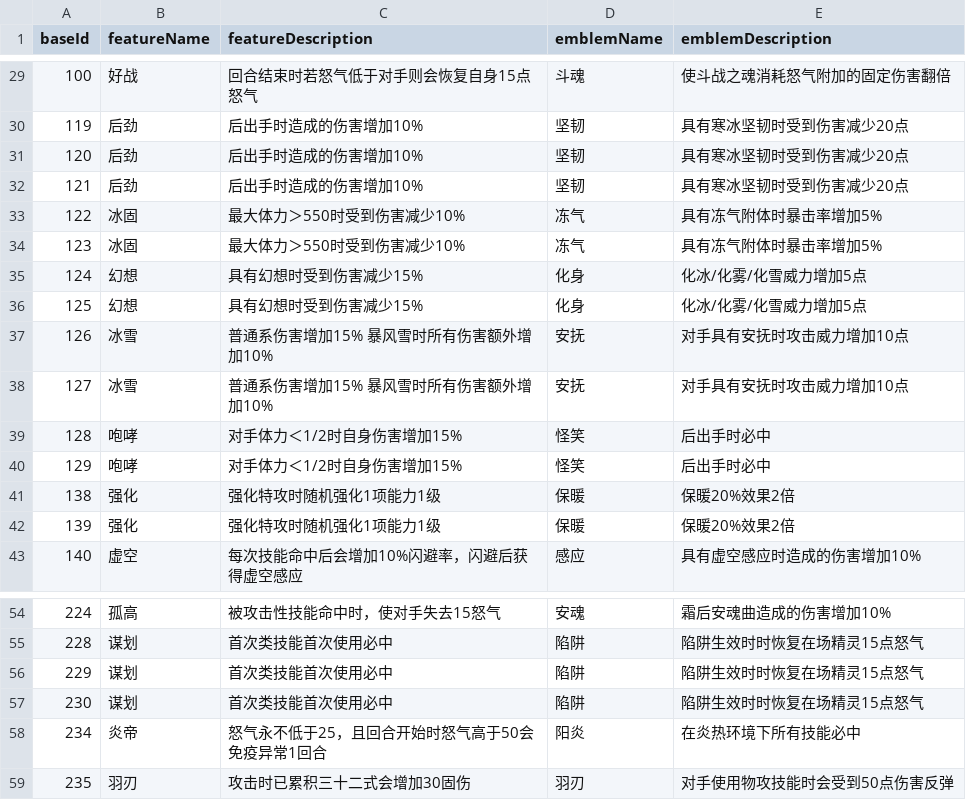
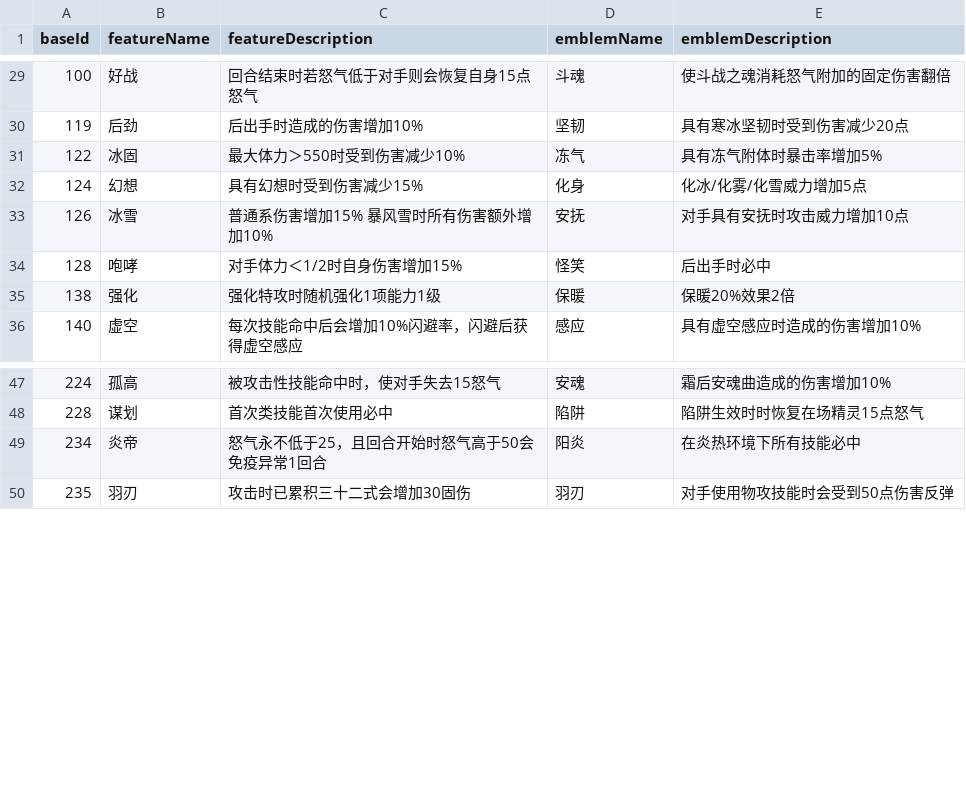
Before and after one commit to Brady29655751/Seer2-Restart-Lite, a CSV file: Assets/Resources/Data/Pets/feature.csv, drawn as a sheet; only a part is shown, gaps mark what is left out; the diff names each change by its address in the sheet, - before the commit and + after, or states it on an @@ line.

```diff
--- a/Assets/Resources/Data/Pets/feature.csv
+++ b/Assets/Resources/Data/Pets/feature.csv
-row 31: 120 | 后劲 | 后出手时造成的伤害增加10% | 坚韧 | 具有寒冰坚韧时受到伤害减少20点
-row 32: 121 | 后劲 | 后出手时造成的伤害增加10% | 坚韧 | 具有寒冰坚韧时受到伤害减少20点
-row 34: 123 | 冰固 | 最大体力＞550时受到伤害减少10% | 冻气 | 具有冻气附体时暴击率增加5%
-row 36: 125 | 幻想 | 具有幻想时受到伤害减少15% | 化身 | 化冰/化雾/化雪威力增加5点
-row 38: 127 | 冰雪 | 普通系伤害增加15% 暴风雪时所有伤害额外增加10% | 安抚 | 对手具有安抚时攻击威力增加10点
-row 40: 129 | 咆哮 | 对手体力＜1/2时自身伤害增加15% | 怪笑 | 后出手时必中
-row 42: 139 | 强化 | 强化特攻时随机强化1项能力1级 | 保暖 | 保暖20%效果2倍
-row 56: 229 | 谋划 | 首次类技能首次使用必中 | 陷阱 | 陷阱生效时时恢复在场精灵15点怒气
-row 57: 230 | 谋划 | 首次类技能首次使用必中 | 陷阱 | 陷阱生效时时恢复在场精灵15点怒气
```
Also changed, not shown: Assets/Resources/Data/Buffs/effect.csv, Assets/Resources/Data/Buffs/info.csv, 28 other files.
